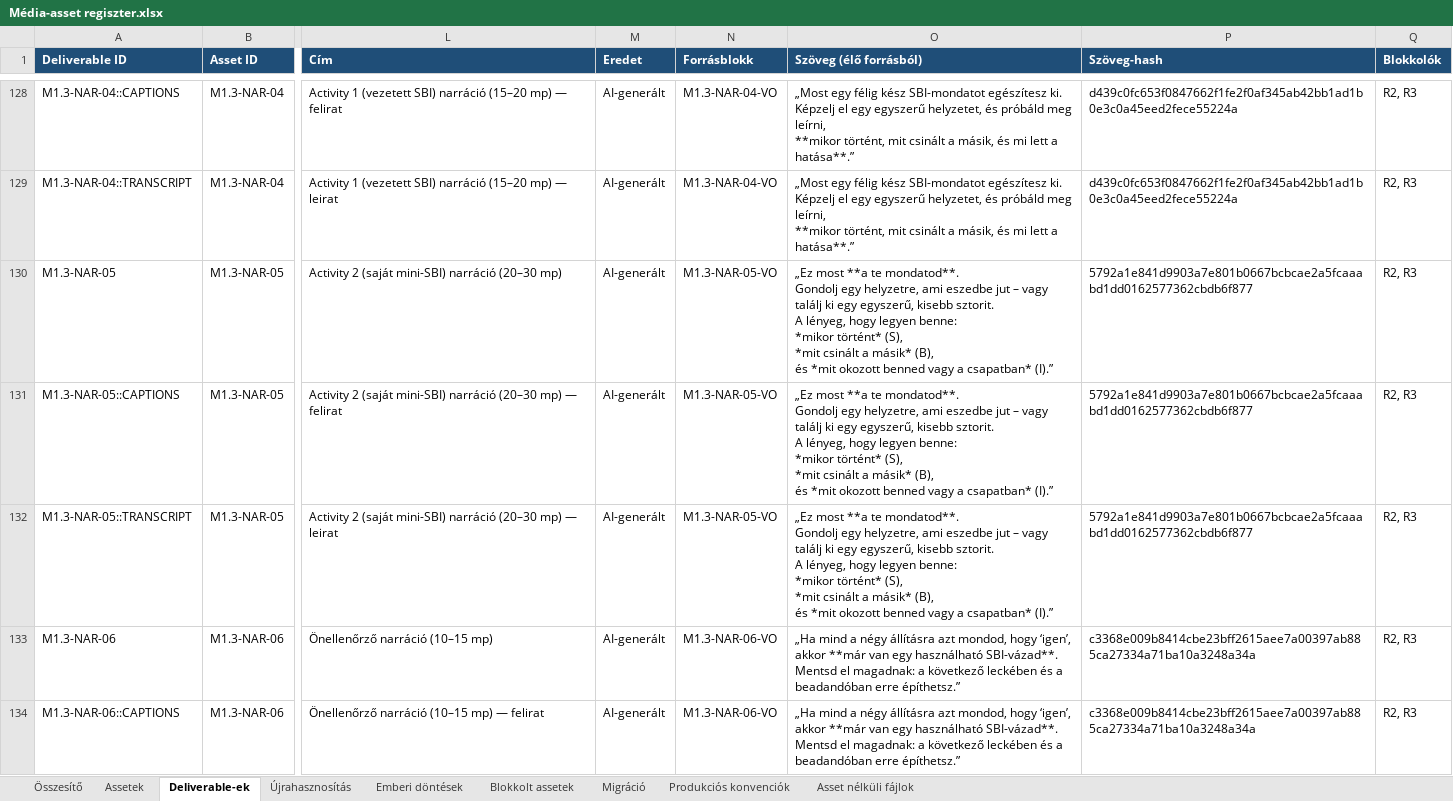
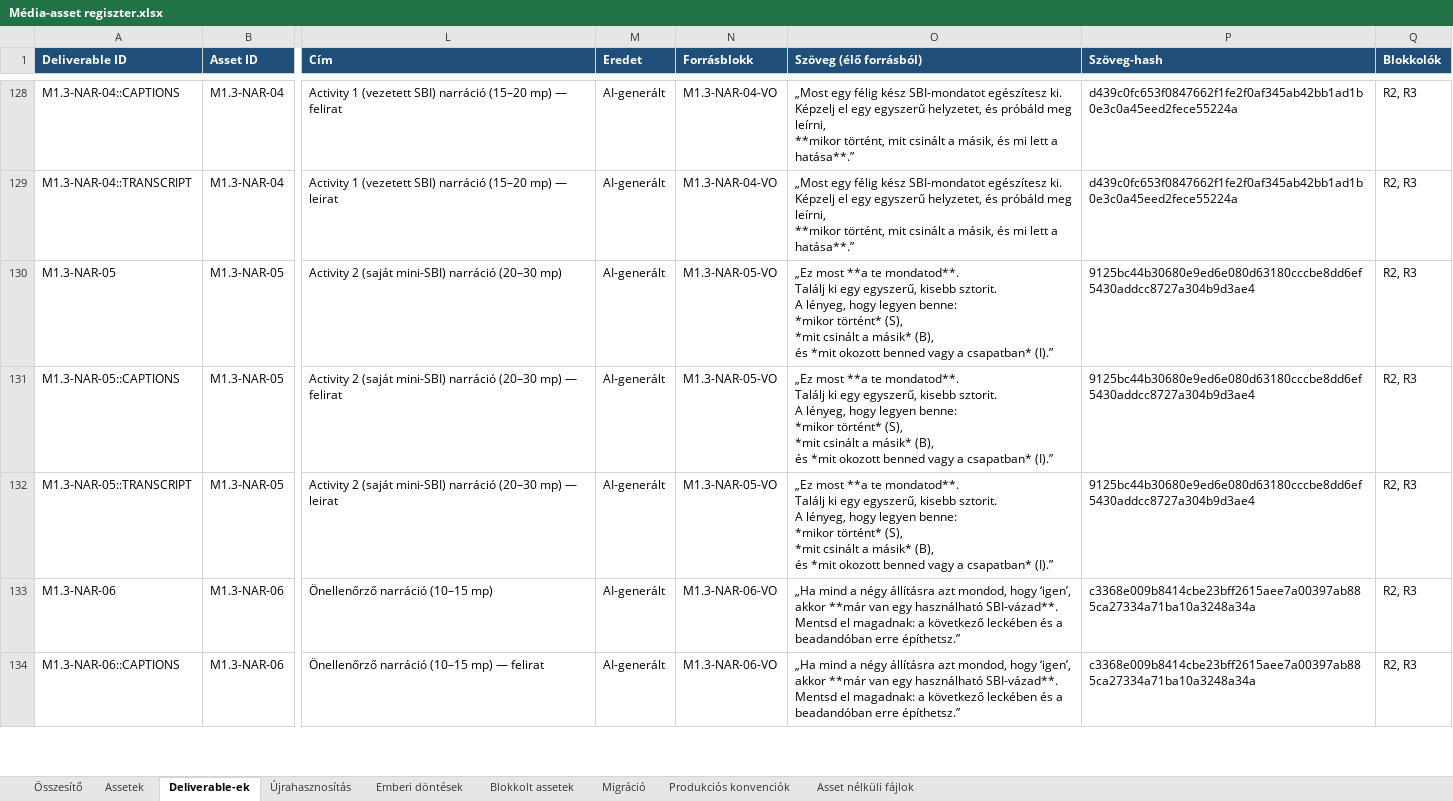
Before and after one commit to hasomerhacairhu/modszertani-kepzes, an Excel workbook: 02 Tervezet/Média-assetek/Média-asset regiszter.xlsx, sheet Deliverable-ek, drawn as a sheet; only a part is shown, gaps mark what is left out; values as stored, in another font and other column widths than the file's, no borders; ↵ is a line break in a cell; the diff names each change by its address in the sheet, - before the commit and + after, or states it on an @@ line.

```diff
--- a/02 Tervezet/Média-assetek/Média-asset regiszter.xlsx (sheet Deliverable-ek)
+++ b/02 Tervezet/Média-assetek/Média-asset regiszter.xlsx (sheet Deliverable-ek)
-O130:O132 (Szöveg (élő forrásból)): …te mondatod**. ↵ Gondolj egy helyzetre, ami eszedbe jut – vagy találj ki egy…
+O130:O132 (Szöveg (élő forrásból)): …te mondatod**. ↵ Találj ki egy…
-P130:P132 (Szöveg-hash): 5792a1e841d9903a7e801b0667bcbcae2a5fcaaabd1dd0162577362cbdb6f877
+P130:P132 (Szöveg-hash): 9125bc44b30680e9ed6e080d63180cccbe8dd6ef5430addcc8727a304b9d3ae4
```
Also changed, not shown: sheet Assetek, 3 other files.
